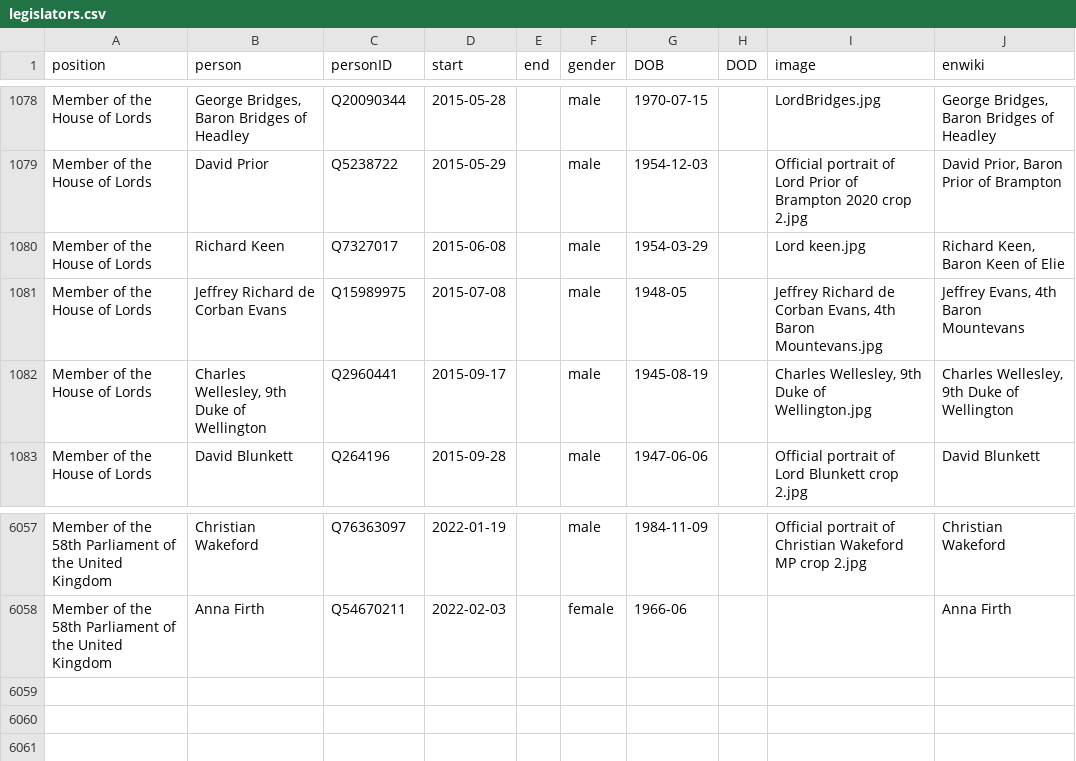
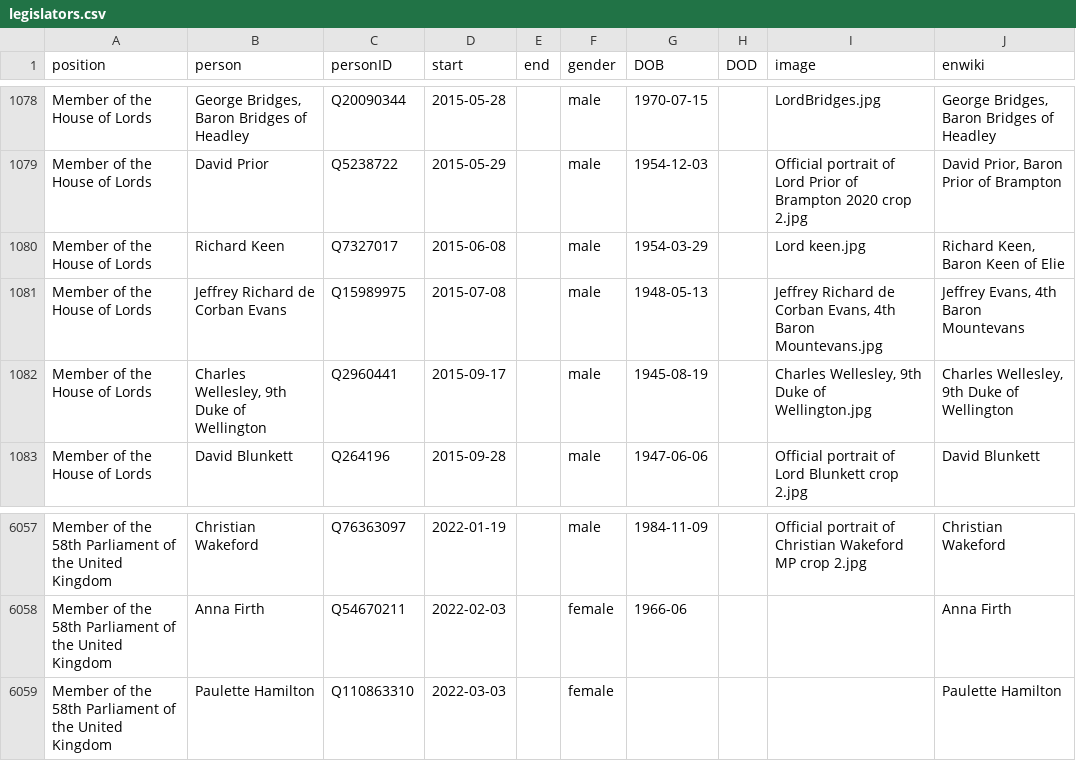
Before and after one commit to every-politician-scrapers/united-kingdom-cabinet, a CSV file: html/legislators.csv, drawn as a sheet; only a part is shown, gaps mark what is left out.

```diff
--- a/html/legislators.csv
+++ b/html/legislators.csv
@@ -1080,3 +1080,3 @@ Member of the House of Lords,David Prior,Q5238722,2015-05-29,,male,1954-12-03,,O
 Member of the House of Lords,Richard Keen,Q7327017,2015-06-08,,male,1954-03-29,,Lord keen.jpg,"Richard Keen, Baron Keen of Elie"
-Member of the House of Lords,Jeffrey Richard de Corban Evans,Q15989975,2015-07-08,,male,1948-05,,"Jeffrey Richard de Corban Evans, 4th Baron Mountevans.jpg","Jeffrey Evans, 4th Baron Mountevans"
+Member of the House of Lords,Jeffrey Richard de Corban Evans,Q15989975,2015-07-08,,male,1948-05-13,,"Jeffrey Richard de Corban Evans, 4th Baron Mountevans.jpg","Jeffrey Evans, 4th Baron Mountevans"
 Member of the House of Lords,"Charles Wellesley, 9th Duke of Wellington",Q2960441,2015-09-17,,male,1945-08-19,,"Charles Wellesley, 9th Duke of Wellington.jpg","Charles Wellesley, 9th Duke of Wellington"
@@ -6058 +6058,2 @@ Member of the 58th Parliament of the United Kingdom,Christian Wakeford,Q76363097
 Member of the 58th Parliament of the United Kingdom,Anna Firth,Q54670211,2022-02-03,,female,1966-06,,,Anna Firth
+Member of the 58th Parliament of the United Kingdom,Paulette Hamilton,Q110863310,2022-03-03,,female,,,,Paulette Hamilton
```
Also changed, not shown: html/holders21.csv.
